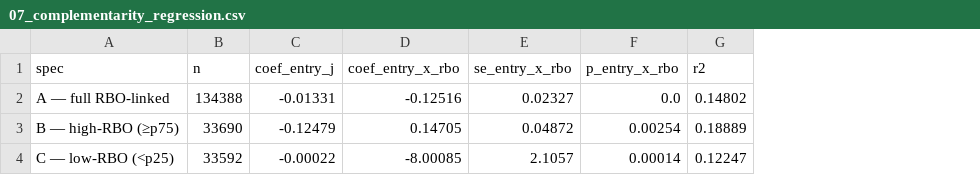
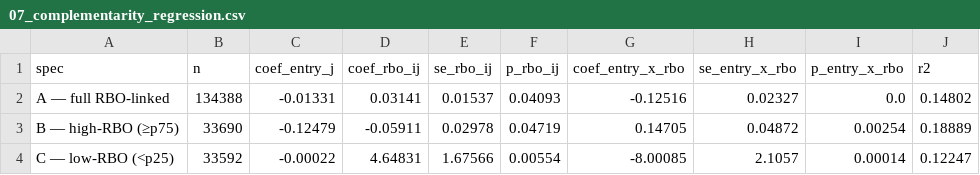
Before and after one commit to prathitkurup/Lobbying-Networks-Research, a CSV file: outputs/analysis/07_complementarity_regression.csv, drawn as a sheet; the diff names each change by its address in the sheet, - before the commit and + after, or states it on an @@ line.

Commit message:
Updates for full regression output

```diff
--- a/outputs/analysis/07_complementarity_regression.csv
+++ b/outputs/analysis/07_complementarity_regression.csv
+column D (coef_rbo_ij), rows 2-4: 0.03141 | -0.05911 | 4.64831
+column E (se_rbo_ij), rows 2-4: 0.01537 | 0.02978 | 1.67566
+column F (p_rbo_ij), rows 2-4: 0.04093 | 0.04719 | 0.00554
```
Also changed, not shown: outputs/analysis/07_complementarity_regression_partd.csv, 1 other file.
